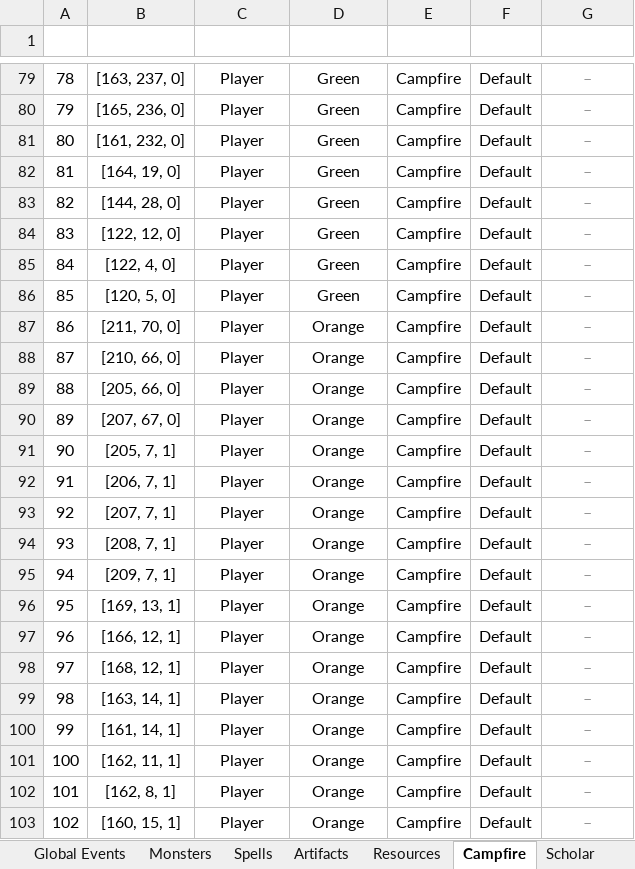
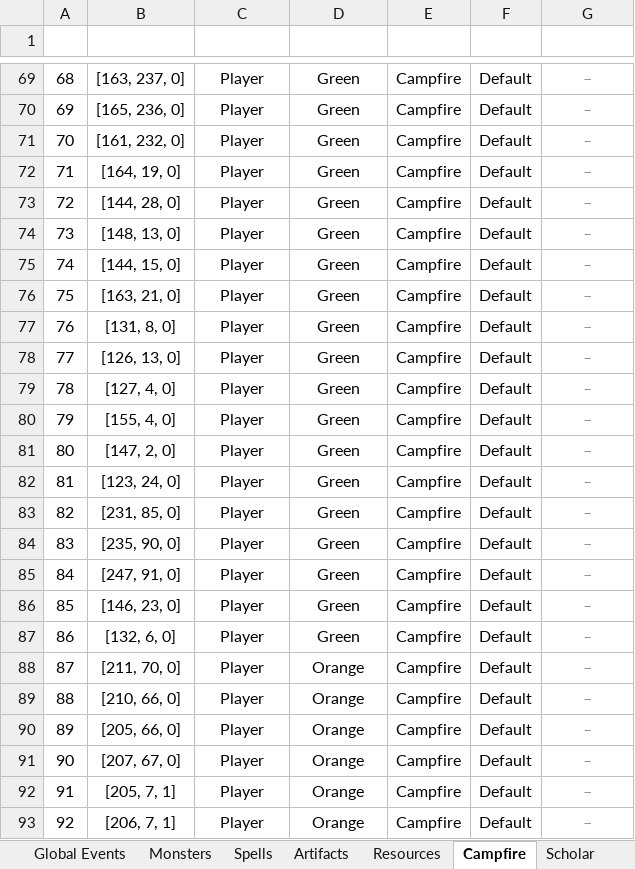
Before and after one commit to Andarch/H3_HotA_Map_Editor_X, an Excel workbook: maps/tbd.xlsx, sheet Campfire, drawn as a sheet; only a part is shown, gaps mark what is left out; the shorter side is filled out with more unchanged rows; values as stored, in another font and other column widths than the file's, no borders; conditional formats and table styles not drawn; addresses are those after the commit; the diff covers the shown part only; the diff names each change by its address in the sheet, - before the commit and + after, or states it on an @@ line.

```diff
--- a/maps/tbd.xlsx (sheet Campfire)
+++ b/maps/tbd.xlsx (sheet Campfire)
@@ column A (#) renumbered from row 59 down @@
+row 74: 73 | [148, 13, 0] | Player | Green | Campfire | Default | –
+row 75: 74 | [144, 15, 0] | Player | Green | Campfire | Default | –
-B76 (Coords): [122, 12, 0]
+B76 (Coords): [163, 21, 0]
+row 77: 76 | [131, 8, 0] | Player | Green | Campfire | Default | –
+row 78: 77 | [126, 13, 0] | Player | Green | Campfire | Default | –
+row 79: 78 | [127, 4, 0] | Player | Green | Campfire | Default | –
+row 80: 79 | [155, 4, 0] | Player | Green | Campfire | Default | –
+row 81: 80 | [147, 2, 0] | Player | Green | Campfire | Default | –
-B82 (Coords): [122, 4, 0]
+B82 (Coords): [123, 24, 0]
-B83 (Coords): [120, 5, 0]
+B83 (Coords): [231, 85, 0]
+row 84: 83 | [235, 90, 0] | Player | Green | Campfire | Default | –
+row 85: 84 | [247, 91, 0] | Player | Green | Campfire | Default | –
+row 86: 85 | [146, 23, 0] | Player | Green | Campfire | Default | –
+row 87: 86 | [132, 6, 0] | Player | Green | Campfire | Default | –
```
Also changed, not shown: 10 removed rows elsewhere in this sheet, sheet Monsters, sheet Simple Objects, sheet Dwellings, sheet Interactive, sheet Mines & Warehouses, sheet Resources, 12 more sheets, hidden cells, 2 other files.
